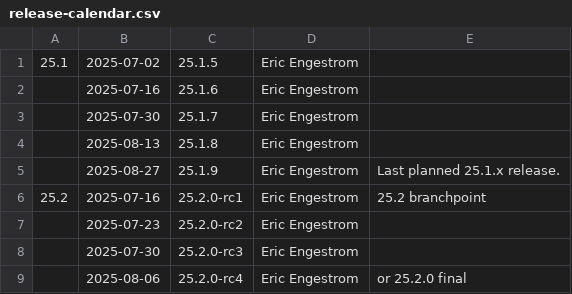
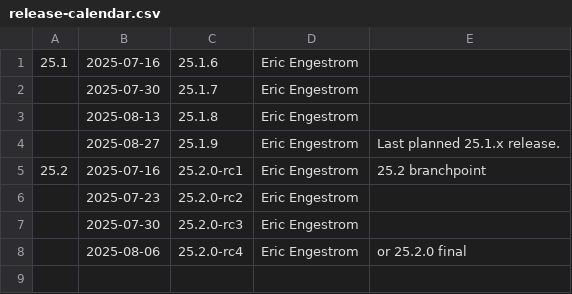
Before and after one commit to bminor/mesa-mesa, a CSV file: docs/release-calendar.csv, drawn as a sheet.

Commit message:
docs: update calendar for 25.1.5
Part-of: <https://gitlab.freedesktop.org/mesa/mesa/-/merge_requests/35890>

```diff
--- a/docs/release-calendar.csv
+++ b/docs/release-calendar.csv
@@ -1,3 +1,2 @@
-25.1,2025-07-02,25.1.5,Eric Engestrom,
-,2025-07-16,25.1.6,Eric Engestrom,
+25.1,2025-07-16,25.1.6,Eric Engestrom,
 ,2025-07-30,25.1.7,Eric Engestrom,
```
